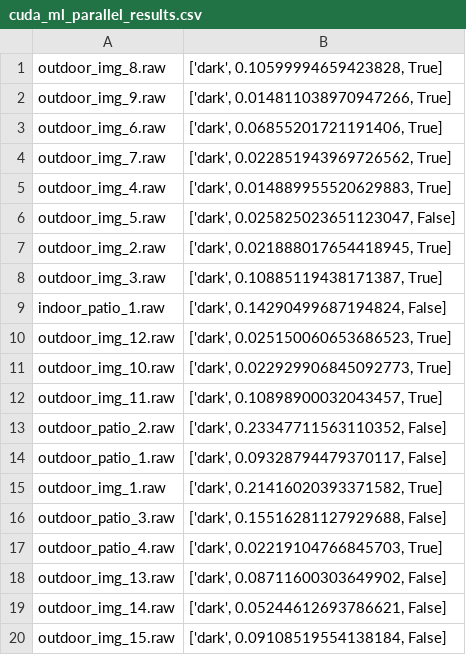
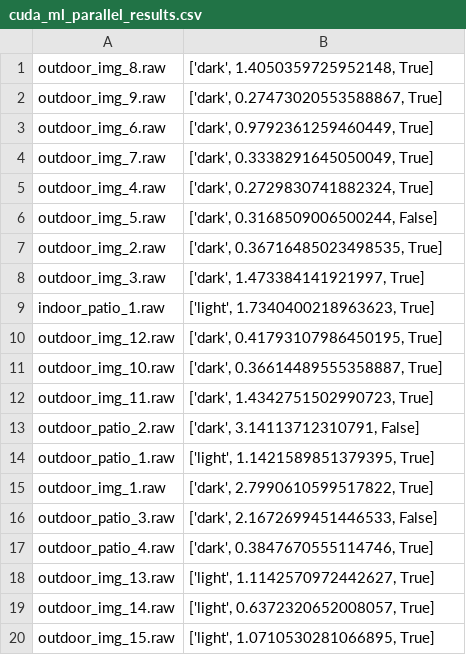
Before and after one commit to dakre21/cuda_ml, a CSV file: cuda_ml_parallel_results.csv, drawn as a sheet.

```diff
--- a/cuda_ml_parallel_results.csv
+++ b/cuda_ml_parallel_results.csv
@@ -1,20 +1,20 @@
-outdoor_img_8.raw,"['dark', 0.10599994659423828, True]"
-outdoor_img_9.raw,"['dark', 0.014811038970947266, True]"
-outdoor_img_6.raw,"['dark', 0.06855201721191406, True]"
-outdoor_img_7.raw,"['dark', 0.022851943969726562, True]"
-outdoor_img_4.raw,"['dark', 0.014889955520629883, True]"
-outdoor_img_5.raw,"['dark', 0.025825023651123047, False]"
-outdoor_img_2.raw,"['dark', 0.021888017654418945, True]"
-outdoor_img_3.raw,"['dark', 0.10885119438171387, True]"
-indoor_patio_1.raw,"['dark', 0.14290499687194824, False]"
-outdoor_img_12.raw,"['dark', 0.025150060653686523, True]"
-outdoor_img_10.raw,"['dark', 0.022929906845092773, True]"
-outdoor_img_11.raw,"['dark', 0.10898900032043457, True]"
-outdoor_patio_2.raw,"['dark', 0.23347711563110352, False]"
-outdoor_patio_1.raw,"['dark', 0.09328794479370117, False]"
-outdoor_img_1.raw,"['dark', 0.21416020393371582, True]"
-outdoor_patio_3.raw,"['dark', 0.15516281127929688, False]"
-outdoor_patio_4.raw,"['dark', 0.02219104766845703, True]"
-outdoor_img_13.raw,"['dark', 0.08711600303649902, False]"
-outdoor_img_14.raw,"['dark', 0.05244612693786621, False]"
-outdoor_img_15.raw,"['dark', 0.09108519554138184, False]"
+outdoor_img_8.raw,"['dark', 1.4050359725952148, True]"
+outdoor_img_9.raw,"['dark', 0.27473020553588867, True]"
+outdoor_img_6.raw,"['dark', 0.9792361259460449, True]"
+outdoor_img_7.raw,"['dark', 0.3338291645050049, True]"
+outdoor_img_4.raw,"['dark', 0.2729830741882324, True]"
+outdoor_img_5.raw,"['dark', 0.3168509006500244, False]"
+outdoor_img_2.raw,"['dark', 0.36716485023498535, True]"
+outdoor_img_3.raw,"['dark', 1.473384141921997, True]"
+indoor_patio_1.raw,"['light', 1.7340400218963623, True]"
+outdoor_img_12.raw,"['dark', 0.41793107986450195, True]"
+outdoor_img_10.raw,"['dark', 0.36614489555358887, True]"
+outdoor_img_11.raw,"['dark', 1.4342751502990723, True]"
+outdoor_patio_2.raw,"['dark', 3.14113712310791, False]"
+outdoor_patio_1.raw,"['light', 1.1421589851379395, True]"
+outdoor_img_1.raw,"['dark', 2.7990610599517822, True]"
+outdoor_patio_3.raw,"['dark', 2.1672699451446533, False]"
+outdoor_patio_4.raw,"['dark', 0.3847670555114746, True]"
+outdoor_img_13.raw,"['light', 1.1142570972442627, True]"
+outdoor_img_14.raw,"['light', 0.6372320652008057, True]"
+outdoor_img_15.raw,"['light', 1.0710530281066895, True]"
```
Also changed, not shown: 1 other file.
